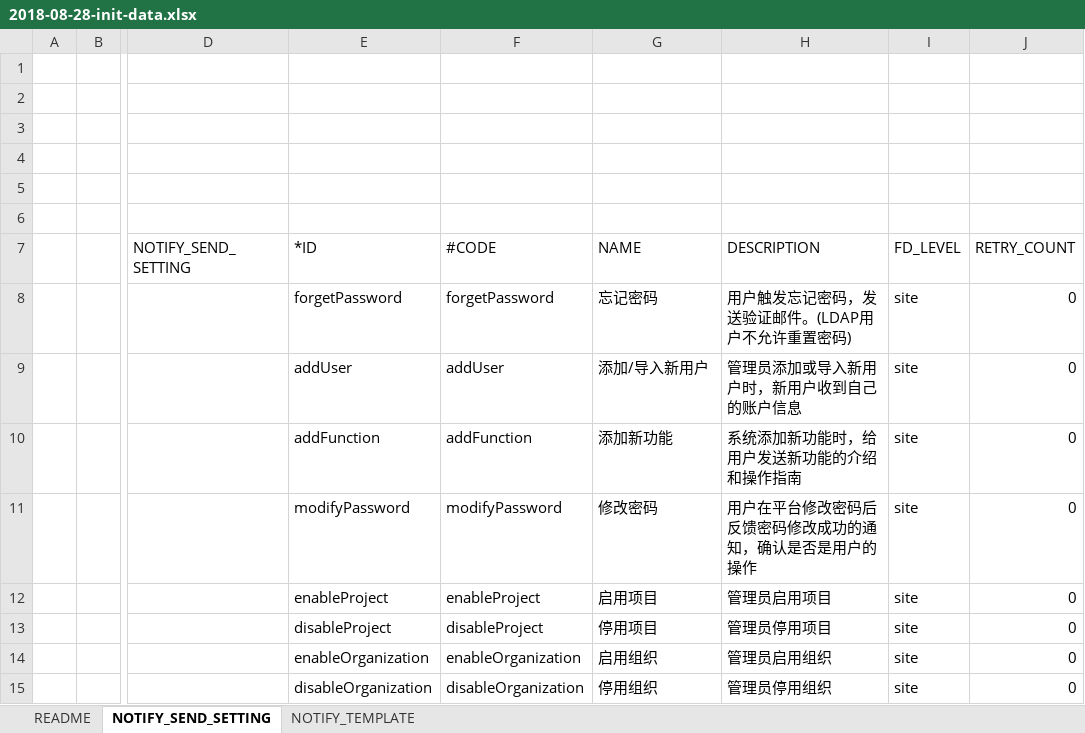
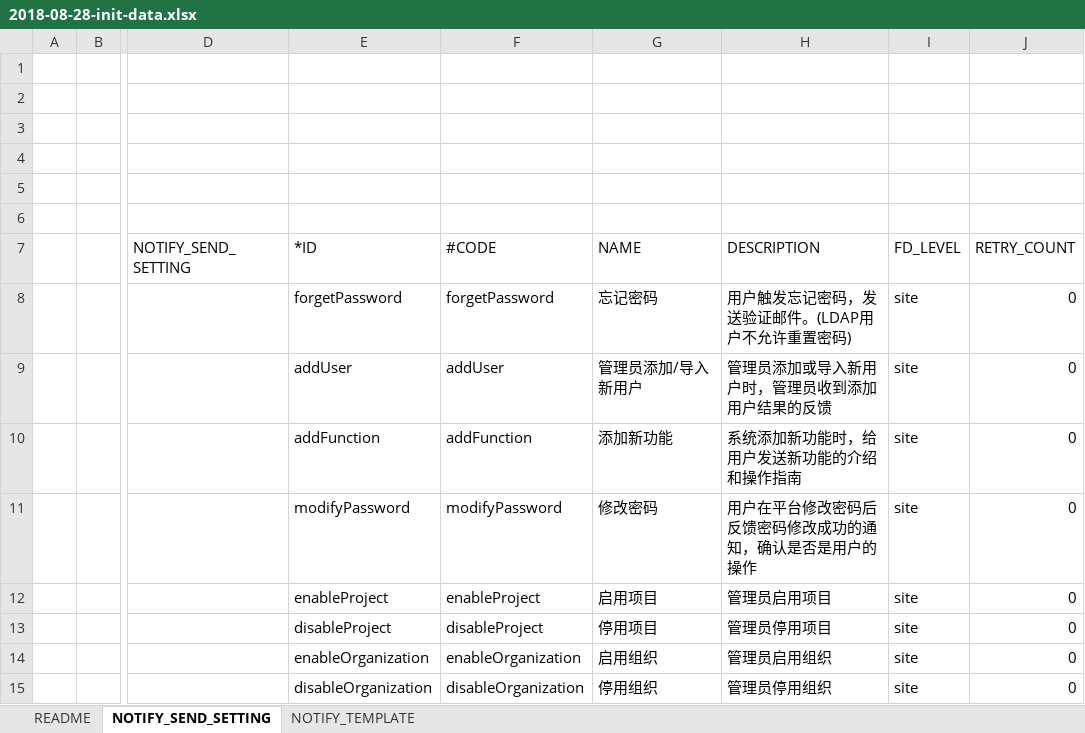
Before and after one commit to open-hand/choerodon-message, an Excel workbook: src/main/resources/script/db/2018-08-28-init-data.xlsx, sheet NOTIFY_SEND_SETTING, drawn as a sheet; only a part is shown, gaps mark what is left out; values as stored, in another font and other column widths than the file's, no borders; the diff names each change by its address in the sheet, - before the commit and + after, or states it on an @@ line.

Commit message:
[FIX] sendsetting init data addUser modify

```diff
--- a/src/main/resources/script/db/2018-08-28-init-data.xlsx (sheet NOTIFY_SEND_SETTING)
+++ b/src/main/resources/script/db/2018-08-28-init-data.xlsx (sheet NOTIFY_SEND_SETTING)
-G9 (NAME): 添加/导入新用户
+G9 (NAME): 管理员添加/导入新用户
-H9 (DESCRIPTION): 管理员添加或导入新用户时，新用户收到自己的账户信息
+H9 (DESCRIPTION): 管理员添加或导入新用户时，管理员收到添加用户结果的反馈
```
